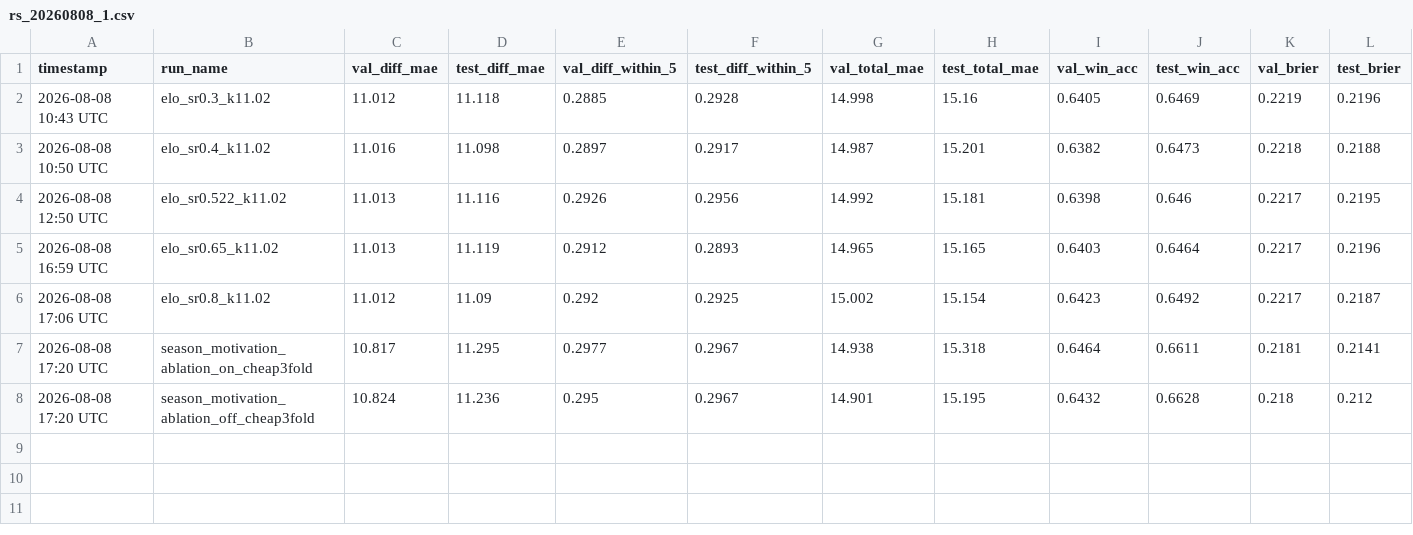
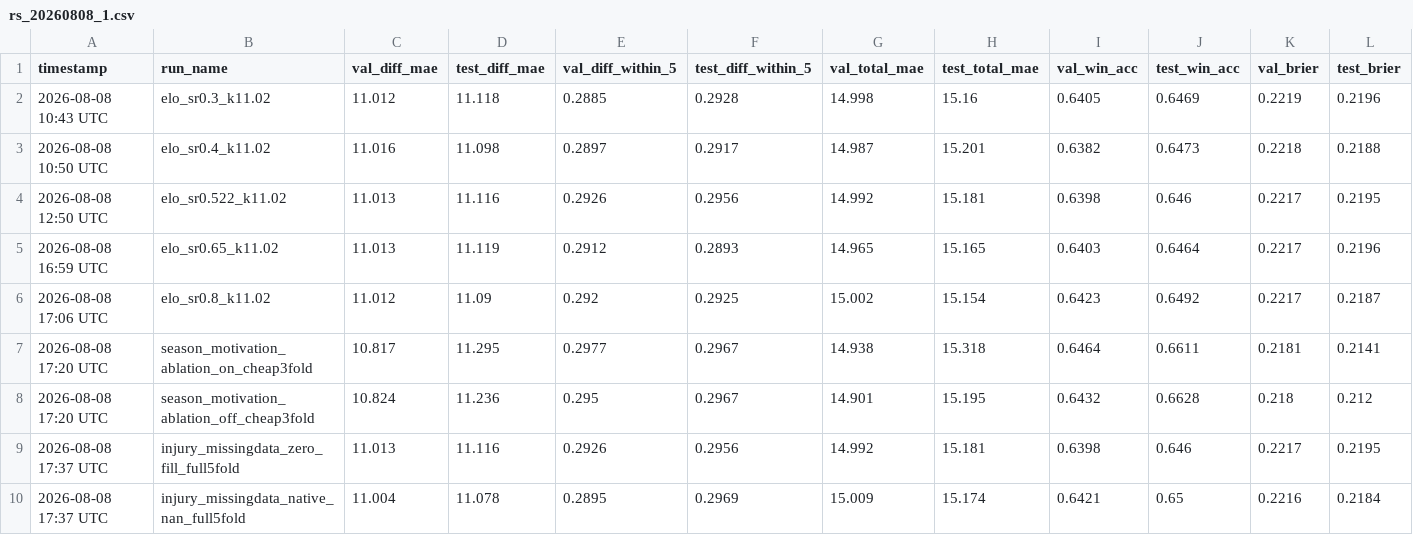
Before and after one commit to omerk1/nba-score-prediction, a CSV file: results/sessions/rs_20260808_1.csv, drawn as a sheet; only a part is shown; rows hold the shown columns only; the diff names each change by its address in the sheet, - before the commit and + after, or states it on an @@ line.

Commit message:
E4
Injury missing-data handling (session rs_20260808_1): adds injury_features.missing_value_strategy config flag (zero_fill default, native_nan variant) to _add_injury_features. scripts/run_injury_missingdata_comparison.py -- full 5-fold comparison. Not promoted, hypothesis not supported: native_nan's only apparent gains are on folds 1-2, which D1 already proved have zero training-time injury coverage regardless of encoding; on folds 3-5 (real coverage) it's mildly worse. Flag stays zero_fill, disabled-from-adoption.

```diff
--- a/results/sessions/rs_20260808_1.csv
+++ b/results/sessions/rs_20260808_1.csv
+row 9: 2026-08-08 17:37 UTC | injury_missingdata_zero_fill_full5fold | 11.013 | 11.116 | 0.2926 | 0.2956 | 14.992 | 15.181 | 0.6398 | 0.646 | 0.2217 | 0.2195
+row 10: 2026-08-08 17:37 UTC | injury_missingdata_native_nan_full5fold | 11.004 | 11.078 | 0.2895 | 0.2969 | 15.009 | 15.174 | 0.6421 | 0.65 | 0.2216 | 0.2184
```
Also changed, not shown: 5 other files.
